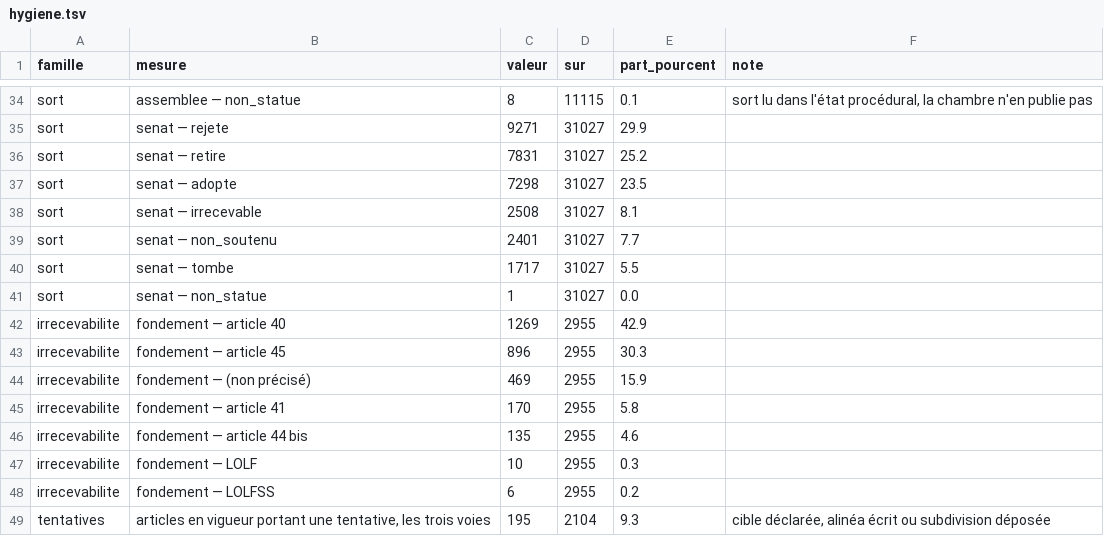
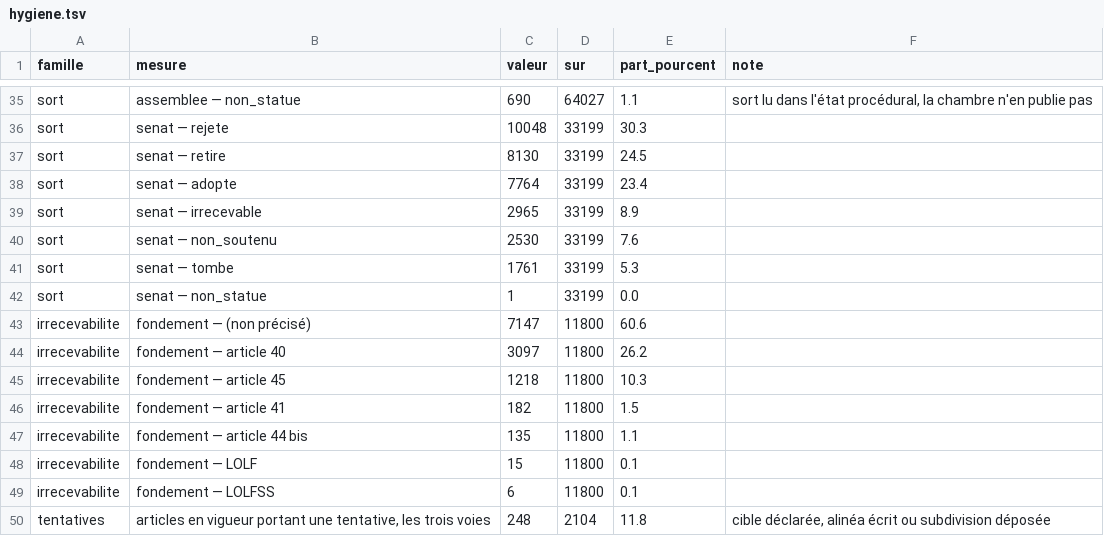
Before and after one commit to HugoFara/ratio-legis, a TSV file: data/mesures/hygiene.tsv, drawn as a sheet; only a part is shown, gaps mark what is left out; removed rows and columns are numbered as before the commit, all else as after; the diff covers the shown part only; the diff names each change by its address in the sheet, - before the commit and + after, or states it on an @@ line.

```diff
--- a/data/mesures/hygiene.tsv
+++ b/data/mesures/hygiene.tsv
-C35 (valeur): 8
+C35 (valeur): 690
-D35 (sur): 11115
+D35 (sur): 64027
-E35 (part_pourcent): 0.1
+E35 (part_pourcent): 1.1
-C36 (valeur): 9271
+C36 (valeur): 10048
-D36:D42 (sur): 31027
+D36:D42 (sur): 33199
-E36 (part_pourcent): 29.9
+E36 (part_pourcent): 30.3
-C37 (valeur): 7831
+C37 (valeur): 8130
-E37 (part_pourcent): 25.2
+E37 (part_pourcent): 24.5
-C38 (valeur): 7298
+C38 (valeur): 7764
-E38 (part_pourcent): 23.5
+E38 (part_pourcent): 23.4
-C39 (valeur): 2508
+C39 (valeur): 2965
-E39 (part_pourcent): 8.1
+E39 (part_pourcent): 8.9
-C40 (valeur): 2401
+C40 (valeur): 2530
-E40 (part_pourcent): 7.7
+E40 (part_pourcent): 7.6
-C41 (valeur): 1717
+C41 (valeur): 1761
-E41 (part_pourcent): 5.5
+E41 (part_pourcent): 5.3
+row 43: irrecevabilite | fondement — (non précisé) | 7147 | 11800 | 60.6
-C44 (valeur): 1269
+C44 (valeur): 3097
-D44:D45 (sur): 2955
+D44:D45 (sur): 11800
-E44 (part_pourcent): 42.9
+E44 (part_pourcent): 26.2
-C45 (valeur): 896
+C45 (valeur): 1218
-E45 (part_pourcent): 30.3
+E45 (part_pourcent): 10.3
-row 44: irrecevabilite | fondement — (non précisé) | 469 | 2955 | 15.9
-C46 (valeur): 170
+C46 (valeur): 182
-D46:D49 (sur): 2955
+D46:D49 (sur): 11800
-E46 (part_pourcent): 5.8
+E46 (part_pourcent): 1.5
-E47 (part_pourcent): 4.6
+E47 (part_pourcent): 1.1
-C48 (valeur): 10
+C48 (valeur): 15
-E48 (part_pourcent): 0.3
+E48 (part_pourcent): 0.1
-E49 (part_pourcent): 0.2
+E49 (part_pourcent): 0.1
-C50 (valeur): 195
+C50 (valeur): 248
-E50 (part_pourcent): 9.3
+E50 (part_pourcent): 11.8
```
Also changed, not shown: 2 added rows, 1 removed row and 92 edited cells elsewhere in this file, data/corpus/plan-ameli.tsv, data/corpus/plan-impacts.tsv, 36 other files.
